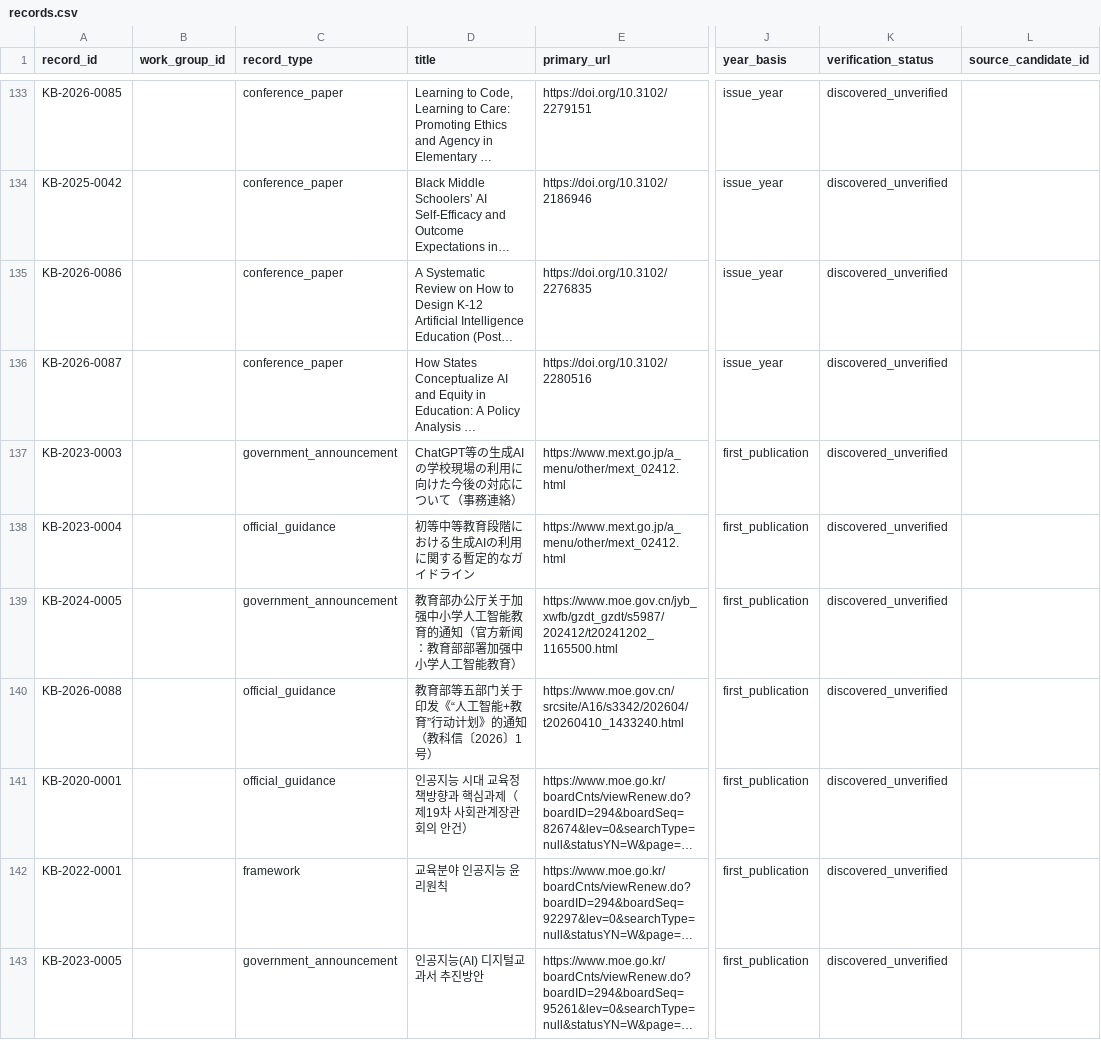
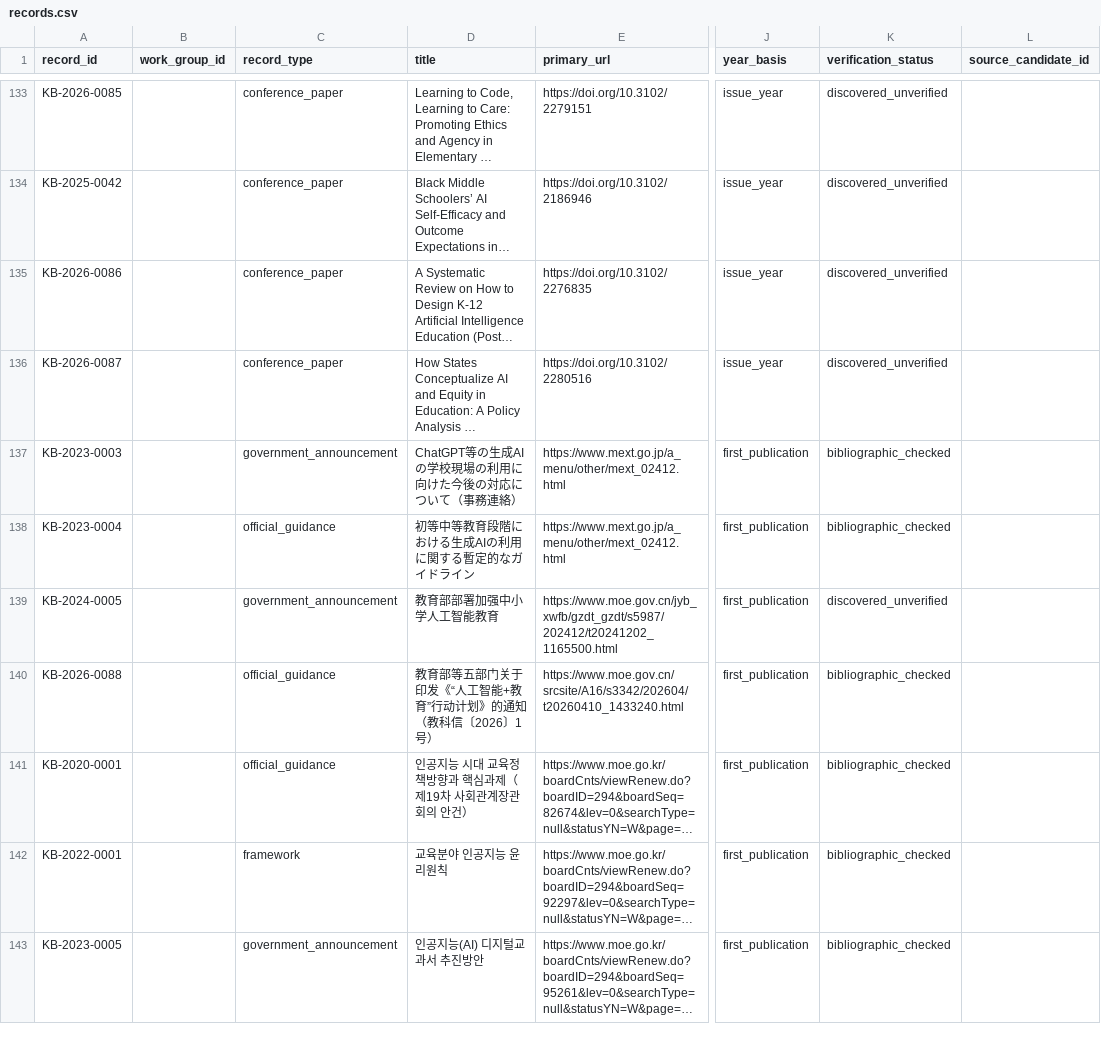
Before and after one commit to jhchenmooc/k12-ai-literacy-report, a CSV file: research/knowledge-base/data/records.csv, drawn as a sheet; only a part is shown, gaps mark what is left out; long unchanged cells end in …; the diff covers the shown part only; the diff names each change by its address in the sheet, - before the commit and + after, or states it on an @@ line.

```diff
--- a/research/knowledge-base/data/records.csv
+++ b/research/knowledge-base/data/records.csv
-K137:K138 (verification_status): discovered_unverified
+K137:K138 (verification_status): bibliographic_checked
-D139 (title): 教育部办公厅关于加强中小学人工智能教育的通知（官方新闻：教育部部署加强中小学人工智能教育）
+D139 (title): 教育部部署加强中小学人工智能教育
-K140:K143 (verification_status): discovered_unverified
+K140:K143 (verification_status): bibliographic_checked
```
Also changed, not shown: 48 edited cells elsewhere in this file, research/knowledge-base/data/relations.csv, 11 other files.
